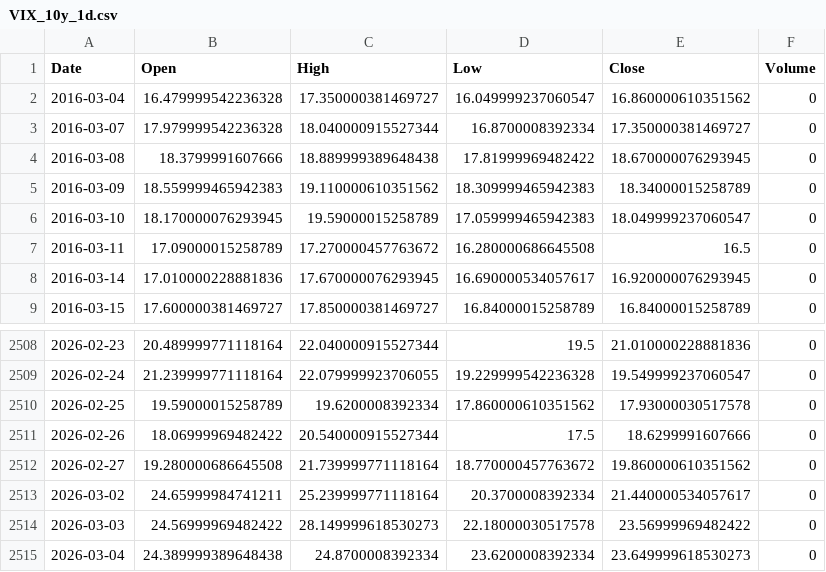
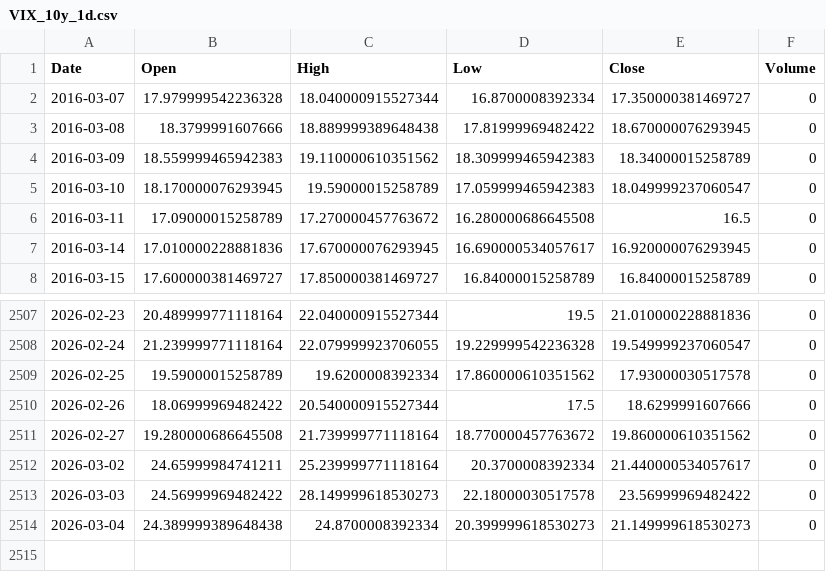
Before and after one commit to cnhjp/quant-trading-system, a CSV file: data/VIX_10y_1d.csv, drawn as a sheet; only a part is shown, gaps mark what is left out.

```diff
--- a/data/VIX_10y_1d.csv
+++ b/data/VIX_10y_1d.csv
@@ -1,3 +1,2 @@
 Date,Open,High,Low,Close,Volume
-2016-03-04,16.479999542236328,17.350000381469727,16.049999237060547,16.860000610351562,0
 2016-03-07,17.979999542236328,18.040000915527344,16.8700008392334,17.350000381469727,0
@@ -2514,2 +2513,2 @@ Date,Open,High,Low,Close,Volume
 2026-03-03,24.56999969482422,28.149999618530273,22.18000030517578,23.56999969482422,0
-2026-03-04,24.389999389648438,24.8700008392334,23.6200008392334,23.649999618530273,0
+2026-03-04,24.389999389648438,24.8700008392334,20.399999618530273,21.149999618530273,0
```
Also changed, not shown: data/510300.SS_10y_1d.csv, data/QQQ_10y_1d.csv, 1 other file.
